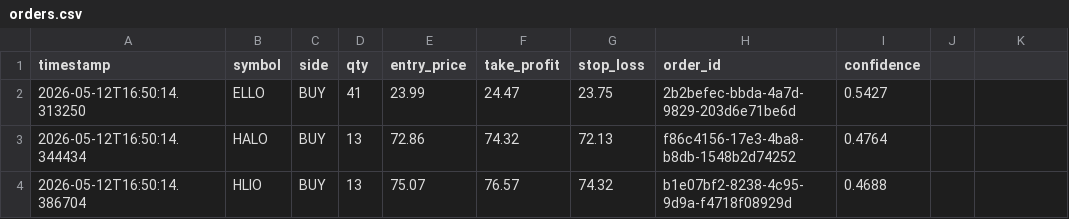
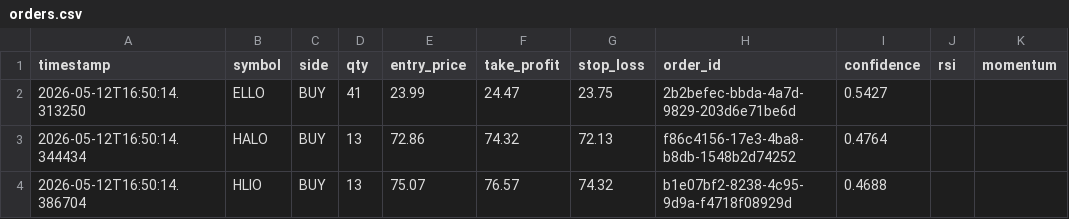
Before and after one commit to jp3tty/ml-trading-bot, a CSV file: paper_trade_log/orders.csv, drawn as a sheet; only a part is shown.

```diff
--- a/paper_trade_log/orders.csv
+++ b/paper_trade_log/orders.csv
@@ -1,2 +1,2 @@
-timestamp,symbol,side,qty,entry_price,take_profit,stop_loss,order_id,confidence
+timestamp,symbol,side,qty,entry_price,take_profit,stop_loss,order_id,confidence,rsi,momentum
 2026-05-12T16:50:14.313250,ELLO,BUY,41,23.99,24.47,23.75,2b2befec-bbda-4a7d-9829-203d6e71be6d,0.5427
```
